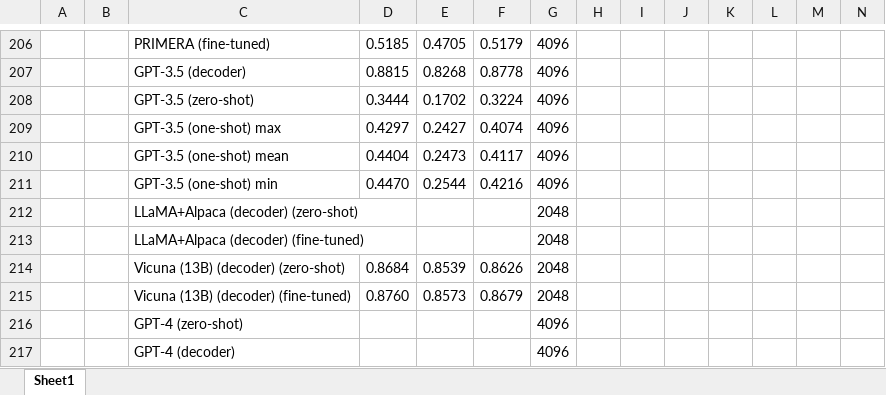
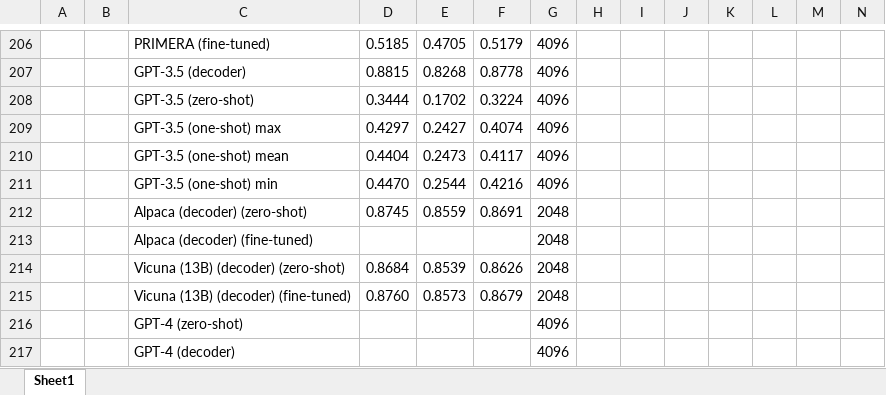
Before and after one commit to theQuert/Knowledge-Updating-System, an Excel workbook: dataset/baseline.xlsx, sheet Sheet1, drawn as a sheet; only a part is shown, gaps mark what is left out; values as stored, in another font and other column widths than the file's, no borders; removed rows and columns are numbered as before the commit, all else as after; rows hold the shown columns only; the diff names each change by its address in the sheet, - before the commit and + after, or states it on an @@ line.

Commit message:
Update experiment results for alpaca 13b zeroshot as decoder

```diff
--- a/dataset/baseline.xlsx (sheet Sheet1)
+++ b/dataset/baseline.xlsx (sheet Sheet1)
-row 212:  |  | LLaMA+Alpaca (decoder) (zero-shot) |  |  |  | 2048
+row 212:  |  | Alpaca (decoder) (zero-shot) | 0.8745 | 0.8559 | 0.8691 | 2048
-C213: LLaMA+Alpaca (decoder) (fine-tuned)
+C213: Alpaca (decoder) (fine-tuned)
```
